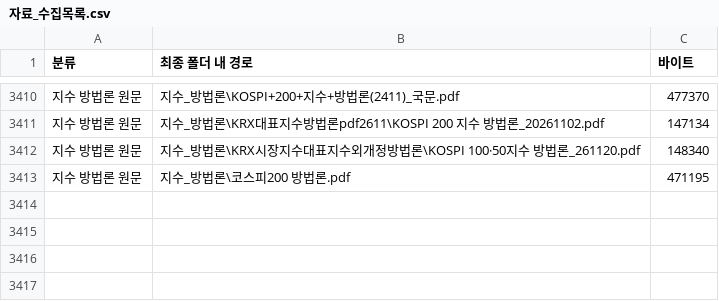
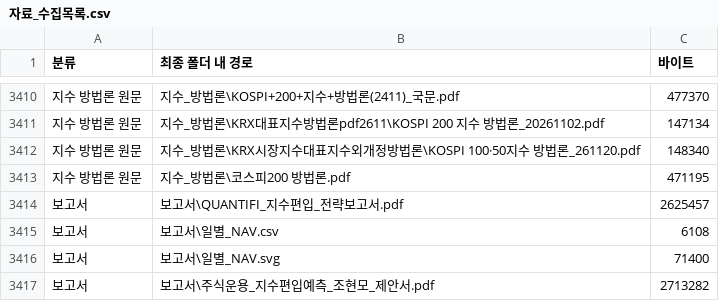
Before and after one commit to hyeonmocho/quantifi-kospi-index-inclusion, a CSV file: 자료_수집목록.csv, drawn as a sheet; only a part is shown, gaps mark what is left out; the diff names each change by its address in the sheet, - before the commit and + after, or states it on an @@ line.

```diff
--- a/자료_수집목록.csv
+++ b/자료_수집목록.csv
+row 3414: 보고서 | 보고서\QUANTIFI_지수편입_전략보고서.pdf | 2625457
+row 3415: 보고서 | 보고서\일별_NAV.csv | 6108
+row 3416: 보고서 | 보고서\일별_NAV.svg | 71400
+row 3417: 보고서 | 보고서\주식운용_지수편입예측_조현모_제안서.pdf | 2713282
```
Also changed, not shown: 이전자료_목록.csv, 파일목록_SHA256.csv, 12 other files.
